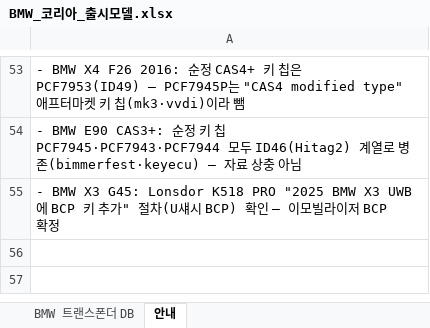
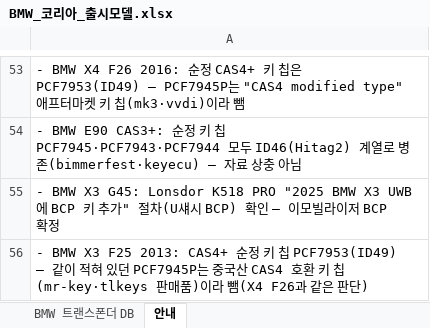
Before and after one commit to pegasusj8888-sudo/claude, an Excel workbook: BMW_코리아_출시모델.xlsx, sheet 안내, drawn as a sheet; only a part is shown, gaps mark what is left out; values as stored, in another font and other column widths than the file's, no borders; the diff names each change by its address in the sheet, - before the commit and + after, or states it on an @@ line.

```diff
--- a/BMW_코리아_출시모델.xlsx (sheet 안내)
+++ b/BMW_코리아_출시모델.xlsx (sheet 안내)
+row 56: - BMW X3 F25 2013: CAS4+ 순정 키 칩 PCF7953(ID49) — 같이 적혀 있던 PCF7945P는 중국산 CAS4 호환 키 칩(mr-key·tlkeys 판매품)이라 뺌(X4 F26과 같은 판단)
```
Also changed, not shown: sheet BMW 트랜스폰더 DB, 쉐보레_models.xlsx, 아우디_models.xlsx, 2 other files.
